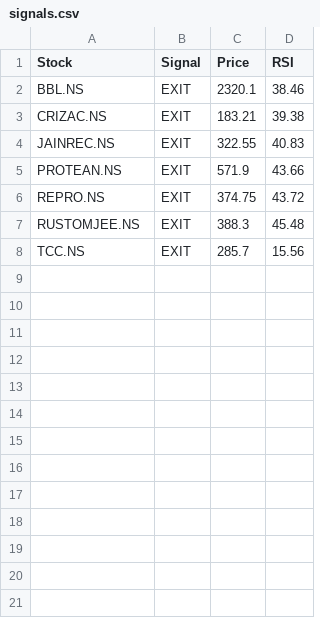
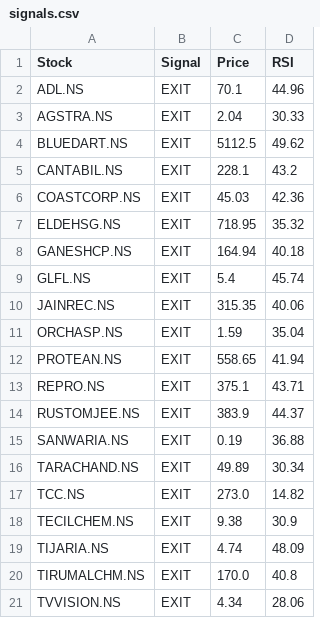
Before and after one commit to puravimohta15/NSE_Stock_Tracker, a CSV file: data/signals.csv, drawn as a sheet.

```diff
--- a/data/signals.csv
+++ b/data/signals.csv
@@ -1,8 +1,21 @@
 Stock,Signal,Price,RSI
-BBL.NS,EXIT,2320.1,38.46
-CRIZAC.NS,EXIT,183.21,39.38
-JAINREC.NS,EXIT,322.55,40.83
-PROTEAN.NS,EXIT,571.9,43.66
-REPRO.NS,EXIT,374.75,43.72
-RUSTOMJEE.NS,EXIT,388.3,45.48
-TCC.NS,EXIT,285.7,15.56
+ADL.NS,EXIT,70.1,44.96
+AGSTRA.NS,EXIT,2.04,30.33
+BLUEDART.NS,EXIT,5112.5,49.62
+CANTABIL.NS,EXIT,228.1,43.2
+COASTCORP.NS,EXIT,45.03,42.36
+ELDEHSG.NS,EXIT,718.95,35.32
+GANESHCP.NS,EXIT,164.94,40.18
+GLFL.NS,EXIT,5.4,45.74
+JAINREC.NS,EXIT,315.35,40.06
+ORCHASP.NS,EXIT,1.59,35.04
+PROTEAN.NS,EXIT,558.65,41.94
+REPRO.NS,EXIT,375.1,43.71
+RUSTOMJEE.NS,EXIT,383.9,44.37
+SANWARIA.NS,EXIT,0.19,36.88
+TARACHAND.NS,EXIT,49.89,30.34
+TCC.NS,EXIT,273.0,14.82
+TECILCHEM.NS,EXIT,9.38,30.9
+TIJARIA.NS,EXIT,4.74,48.09
+TIRUMALCHM.NS,EXIT,170.0,40.8
+TVVISION.NS,EXIT,4.34,28.06
```
